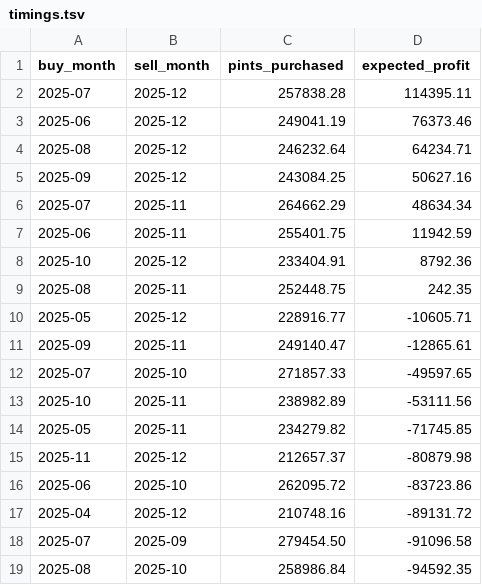
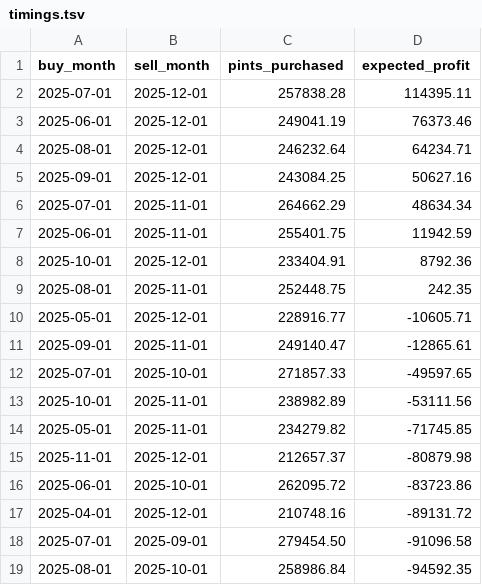
Before and after one commit to johnsahn2002/dx704-project-02, a TSV file: timings.tsv, drawn as a sheet; only a part is shown; the diff covers the shown part only.

```diff
--- a/timings.tsv
+++ b/timings.tsv
@@ -1,19 +1,19 @@
 buy_month	sell_month	pints_purchased	expected_profit
-2025-07	2025-12	257838.28	114395.11
-2025-06	2025-12	249041.19	76373.46
-2025-08	2025-12	246232.64	64234.71
-2025-09	2025-12	243084.25	50627.16
-2025-07	2025-11	264662.29	48634.34
-2025-06	2025-11	255401.75	11942.59
-2025-10	2025-12	233404.91	8792.36
-2025-08	2025-11	252448.75	242.35
-2025-05	2025-12	228916.77	-10605.71
-2025-09	2025-11	249140.47	-12865.61
-2025-07	2025-10	271857.33	-49597.65
-2025-10	2025-11	238982.89	-53111.56
-2025-05	2025-11	234279.82	-71745.85
-2025-11	2025-12	212657.37	-80879.98
-2025-06	2025-10	262095.72	-83723.86
-2025-04	2025-12	210748.16	-89131.72
-2025-07	2025-09	279454.50	-91096.58
-2025-08	2025-10	258986.84	-94592.35
+2025-07-01	2025-12-01	257838.28	114395.11
+2025-06-01	2025-12-01	249041.19	76373.46
+2025-08-01	2025-12-01	246232.64	64234.71
+2025-09-01	2025-12-01	243084.25	50627.16
+2025-07-01	2025-11-01	264662.29	48634.34
+2025-06-01	2025-11-01	255401.75	11942.59
+2025-10-01	2025-12-01	233404.91	8792.36
+2025-08-01	2025-11-01	252448.75	242.35
+2025-05-01	2025-12-01	228916.77	-10605.71
+2025-09-01	2025-11-01	249140.47	-12865.61
+2025-07-01	2025-10-01	271857.33	-49597.65
+2025-10-01	2025-11-01	238982.89	-53111.56
+2025-05-01	2025-11-01	234279.82	-71745.85
+2025-11-01	2025-12-01	212657.37	-80879.98
+2025-06-01	2025-10-01	262095.72	-83723.86
+2025-04-01	2025-12-01	210748.16	-89131.72
+2025-07-01	2025-09-01	279454.50	-91096.58
+2025-08-01	2025-10-01	258986.84	-94592.35
```
Also changed, not shown: 96 edited cells elsewhere in this file, 1 other file.
